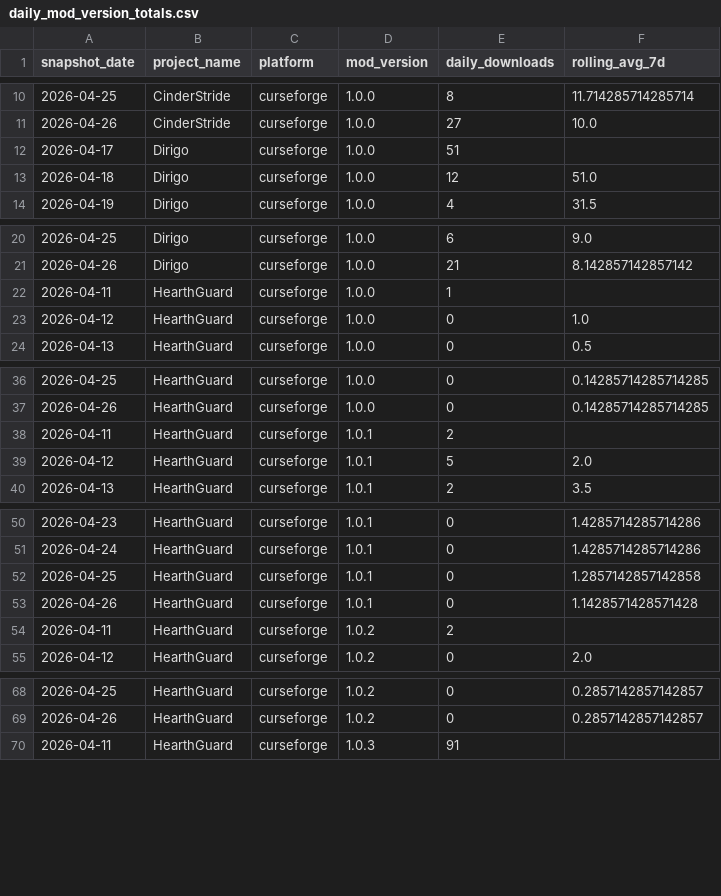
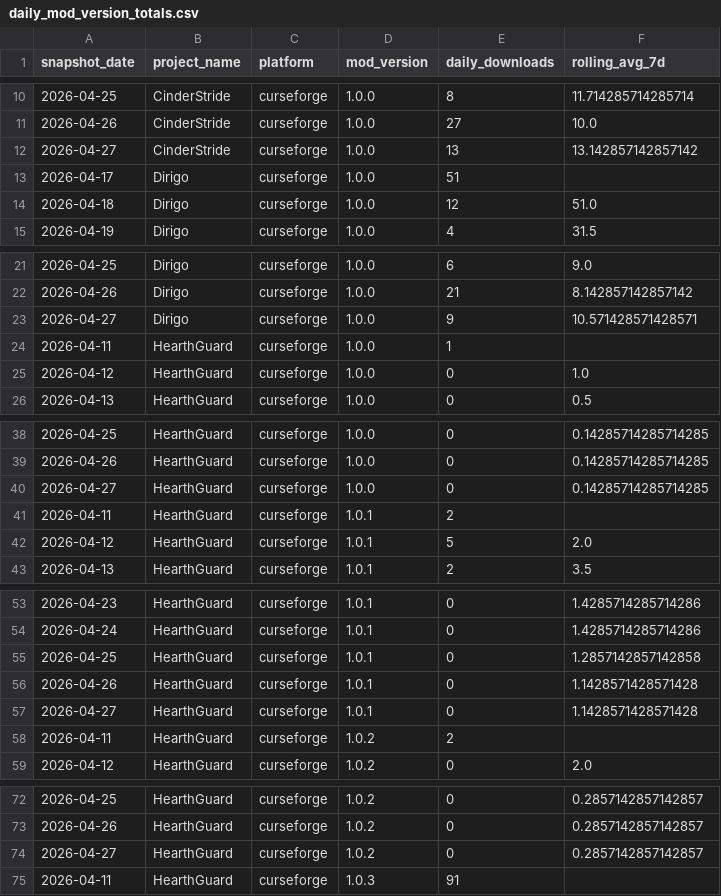
Before and after one commit to kingnhcomcast/modtracker, a CSV file: docs/daily_mod_version_totals.csv, drawn as a sheet; only a part is shown, gaps mark what is left out; the diff covers the shown part only.

```diff
--- a/docs/daily_mod_version_totals.csv
+++ b/docs/daily_mod_version_totals.csv
@@ -11,2 +11,3 @@ snapshot_date,project_name,platform,mod_version,daily_downloads,rolling_avg_7d
 2026-04-26,CinderStride,curseforge,1.0.0,27,10.0
+2026-04-27,CinderStride,curseforge,1.0.0,13,13.142857142857142
 2026-04-17,Dirigo,curseforge,1.0.0,51,
@@ -21,2 +22,3 @@ snapshot_date,project_name,platform,mod_version,daily_downloads,rolling_avg_7d
 2026-04-26,Dirigo,curseforge,1.0.0,21,8.142857142857142
+2026-04-27,Dirigo,curseforge,1.0.0,9,10.571428571428571
 2026-04-11,HearthGuard,curseforge,1.0.0,1,
@@ -37,2 +39,3 @@ snapshot_date,project_name,platform,mod_version,daily_downloads,rolling_avg_7d
 2026-04-26,HearthGuard,curseforge,1.0.0,0,0.14285714285714285
+2026-04-27,HearthGuard,curseforge,1.0.0,0,0.14285714285714285
 2026-04-11,HearthGuard,curseforge,1.0.1,2,
@@ -53,2 +56,3 @@ snapshot_date,project_name,platform,mod_version,daily_downloads,rolling_avg_7d
 2026-04-26,HearthGuard,curseforge,1.0.1,0,1.1428571428571428
+2026-04-27,HearthGuard,curseforge,1.0.1,0,1.1428571428571428
 2026-04-11,HearthGuard,curseforge,1.0.2,2,
@@ -69,2 +73,3 @@ snapshot_date,project_name,platform,mod_version,daily_downloads,rolling_avg_7d
 2026-04-26,HearthGuard,curseforge,1.0.2,0,0.2857142857142857
+2026-04-27,HearthGuard,curseforge,1.0.2,0,0.2857142857142857
 2026-04-11,HearthGuard,curseforge,1.0.3,91,
```
Also changed, not shown: 5 added rows elsewhere in this file, docs/daily_loader_totals.csv, docs/daily_mc_version_totals.csv, 39 other files.
